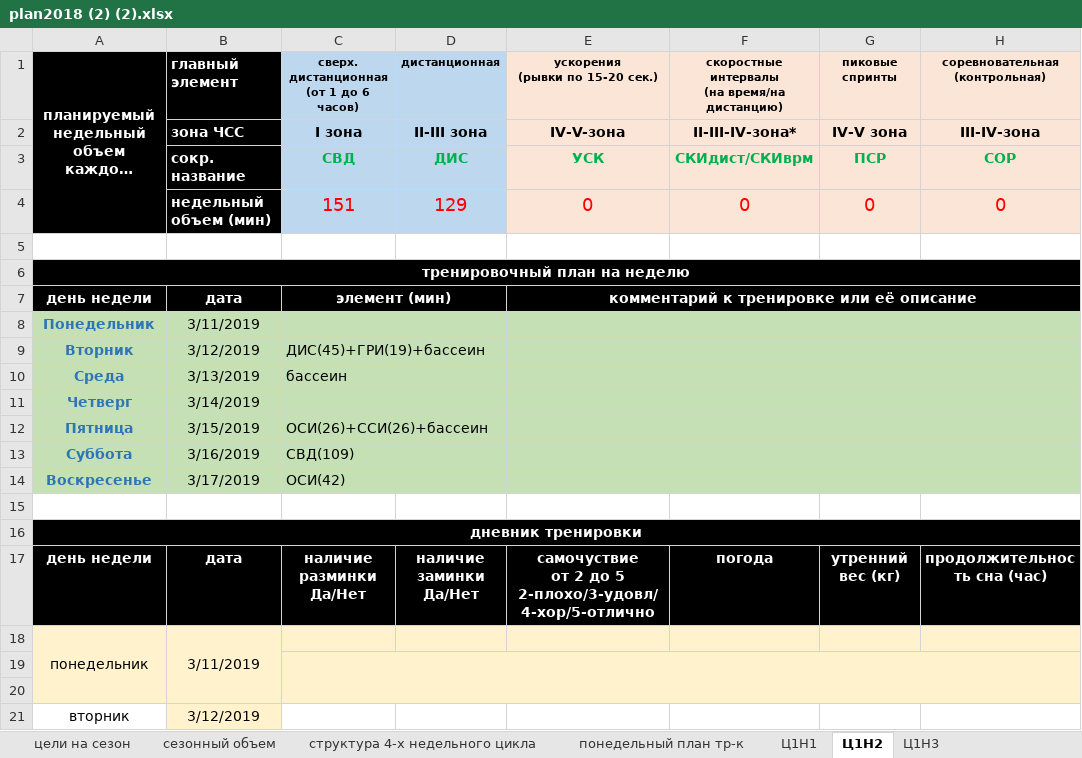
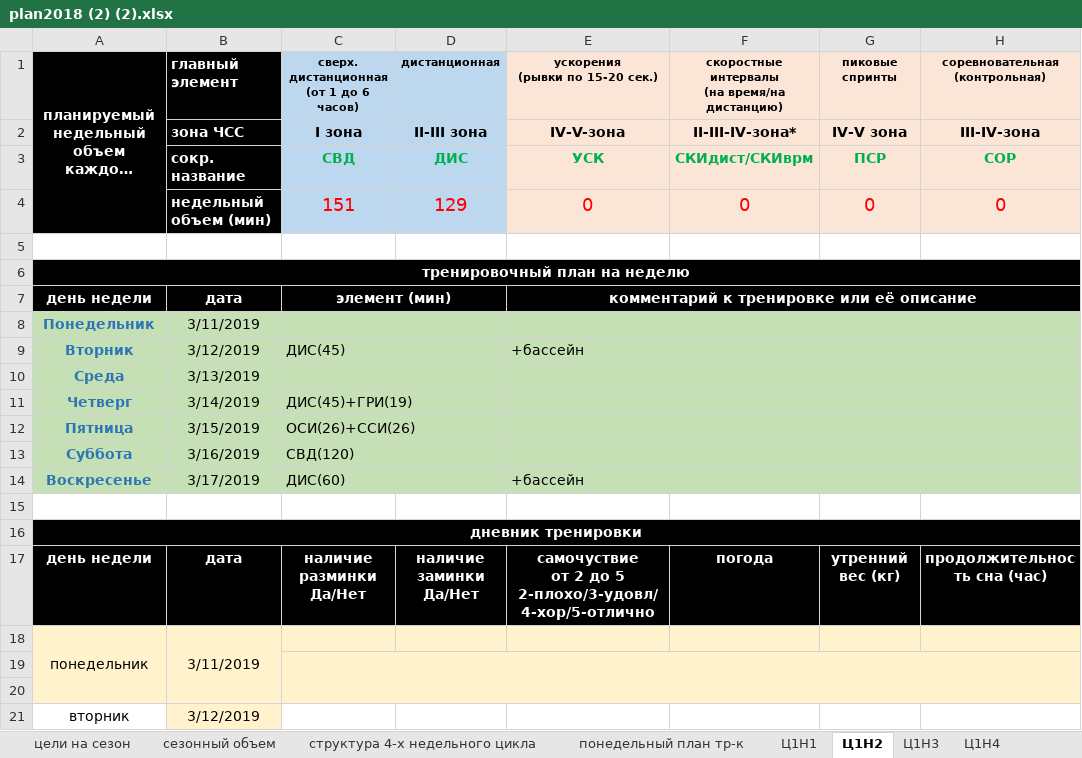
Before and after one commit to ElectusLux/SPORT, an Excel workbook: plan2018 (2) (2).xlsx, sheet Ц1Н2, drawn as a sheet; only a part is shown; long unchanged cells end in …; values as stored, in another font and other column widths than the file's, no borders; the diff names each change by its address in the sheet, - before the commit and + after, or states it on an @@ line.

```diff
--- a/plan2018 (2) (2).xlsx (sheet Ц1Н2)
+++ b/plan2018 (2) (2).xlsx (sheet Ц1Н2)
+sheet tab: Ц1Н4
-C9: ДИС(45)+ГРИ(19)+бассеин
+C9: ДИС(45)
-E9 (ускорения (рывки по 15-20 сек.)): (empty)
+E9 (ускорения (рывки по 15-20 сек.)): +бассейн
-C10: бассеин
+C10: (empty)
-C11: (empty)
+C11: ДИС(45)+ГРИ(19)
-C12: ОСИ(26)+ССИ(26)+бассеин
+C12: ОСИ(26)+ССИ(26)
-C13: СВД(109)
+C13: СВД(120)
-C14: ОСИ(42)
+C14: ДИС(60)
-E14 (ускорения (рывки по 15-20 сек.)): (empty)
+E14 (ускорения (рывки по 15-20 сек.)): +бассейн
```
Also changed, not shown: sheet Ц1Н3, charts or pictures.
